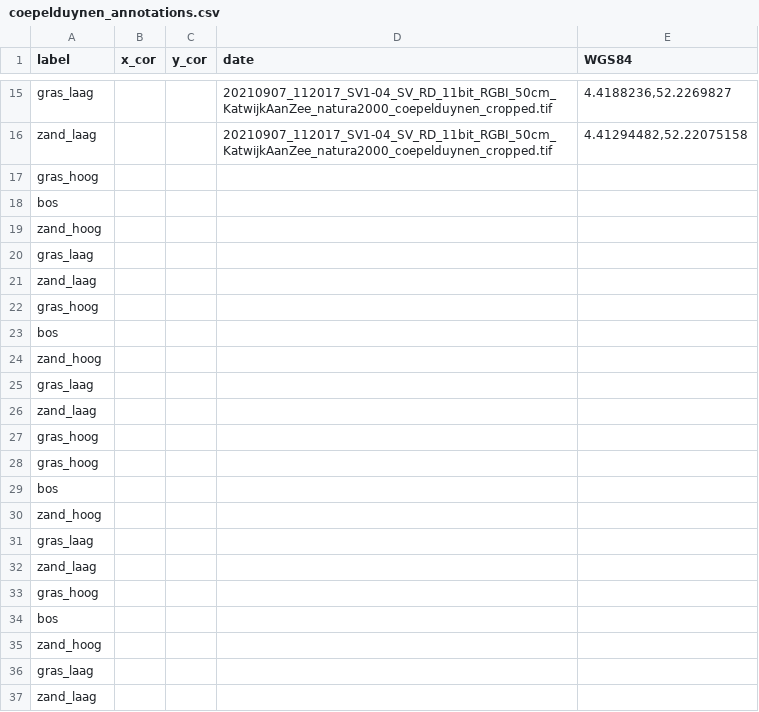
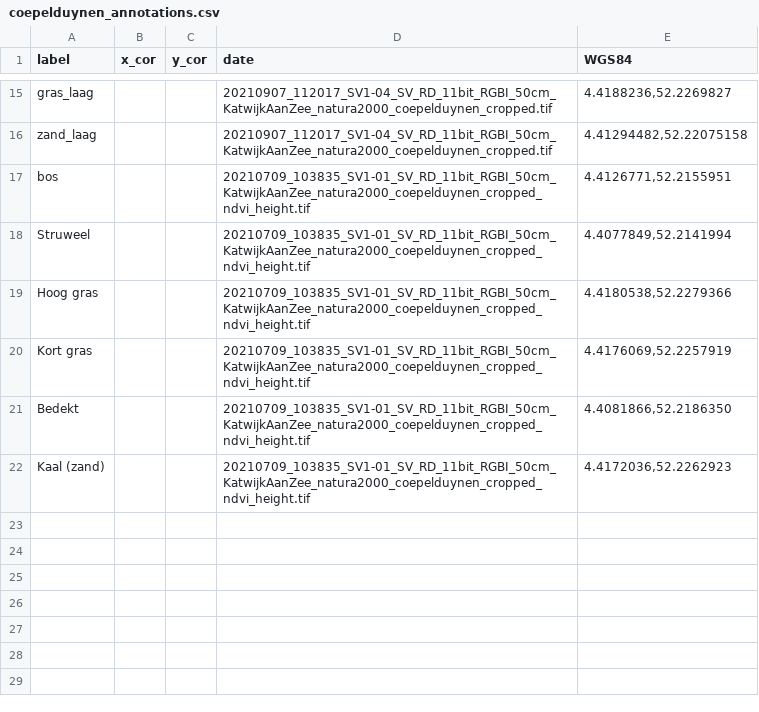
Before and after one commit to Provincie-Zuid-Holland/satellite-images-datascience, a CSV file: annotations/coepelduynen_annotations.csv, drawn as a sheet; only a part is shown, gaps mark what is left out.

```diff
--- a/annotations/coepelduynen_annotations.csv
+++ b/annotations/coepelduynen_annotations.csv
@@ -16,22 +16,7 @@ gras_laag,,,20210907_112017_SV1-04_SV_RD_11bit_RGBI_50cm_KatwijkAanZee_natura200
 zand_laag ,,,20210907_112017_SV1-04_SV_RD_11bit_RGBI_50cm_KatwijkAanZee_natura2000_coepelduynen_cropped.tif,"4.41294482,52.22075158"
-gras_hoog,,,,
-bos,,,,
-zand_hoog,,,,
-gras_laag,,,,
-zand_laag,,,,
-gras_hoog,,,,
-bos,,,,
-zand_hoog,,,,
-gras_laag,,,,
-zand_laag,,,,
-gras_hoog,,,,
-gras_hoog,,,,
-bos,,,,
-zand_hoog,,,,
-gras_laag,,,,
-zand_laag,,,,
-gras_hoog,,,,
-bos,,,,
-zand_hoog,,,,
-gras_laag,,,,
-zand_laag,,,,
+bos,,,20210709_103835_SV1-01_SV_RD_11bit_RGBI_50cm_KatwijkAanZee_natura2000_coepelduynen_cropped_ndvi_height.tif,"4.4126771,52.2155951"
+Struweel,,,20210709_103835_SV1-01_SV_RD_11bit_RGBI_50cm_KatwijkAanZee_natura2000_coepelduynen_cropped_ndvi_height.tif,"4.4077849,52.2141994"
+Hoog gras ,,,20210709_103835_SV1-01_SV_RD_11bit_RGBI_50cm_KatwijkAanZee_natura2000_coepelduynen_cropped_ndvi_height.tif,"4.4180538,52.2279366"
+Kort gras,,,20210709_103835_SV1-01_SV_RD_11bit_RGBI_50cm_KatwijkAanZee_natura2000_coepelduynen_cropped_ndvi_height.tif,"4.4176069,52.2257919"
+Bedekt,,,20210709_103835_SV1-01_SV_RD_11bit_RGBI_50cm_KatwijkAanZee_natura2000_coepelduynen_cropped_ndvi_height.tif,"4.4081866,52.2186350"
+Kaal (zand) ,,,20210709_103835_SV1-01_SV_RD_11bit_RGBI_50cm_KatwijkAanZee_natura2000_coepelduynen_cropped_ndvi_height.tif,"4.4172036,52.2262923"
```
Also changed, not shown: 4 other files.
